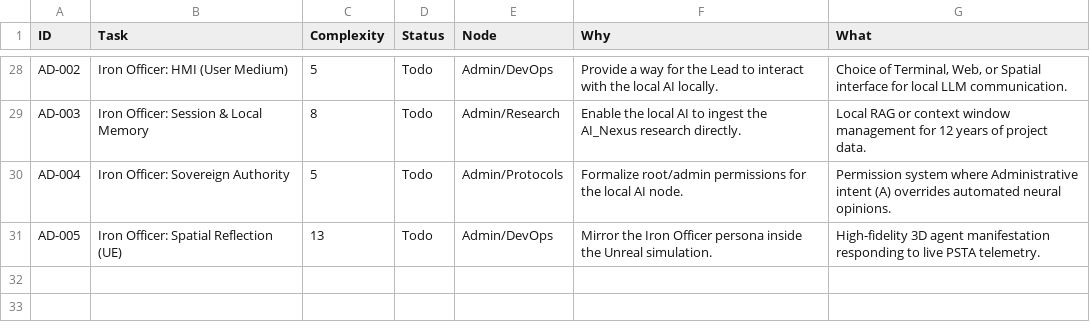
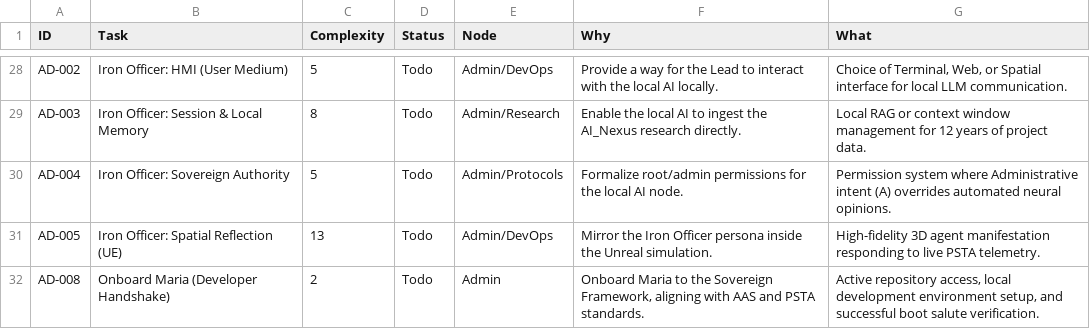
Before and after one commit to DanielAcourt/Ouract_WispCPP7VR-Core, a CSV file: AI_Nexus/DevOps/BACKLOG.csv, drawn as a sheet; only a part is shown, gaps mark what is left out.

```diff
--- a/AI_Nexus/DevOps/BACKLOG.csv
+++ b/AI_Nexus/DevOps/BACKLOG.csv
@@ -31 +31,2 @@
 "AD-005","Iron Officer: Spatial Reflection (UE)","13","Todo","Admin/DevOps","Mirror the Iron Officer persona inside the Unreal simulation.","High-fidelity 3D agent manifestation responding to live PSTA telemetry."
+"AD-008","Onboard Maria (Developer Handshake)","2","Todo","Admin","Onboard Maria to the Sovereign Framework, aligning with AAS and PSTA standards.","Active repository access, local development environment setup, and successful boot salute verification."
```
Also changed, not shown: 2 other files.
